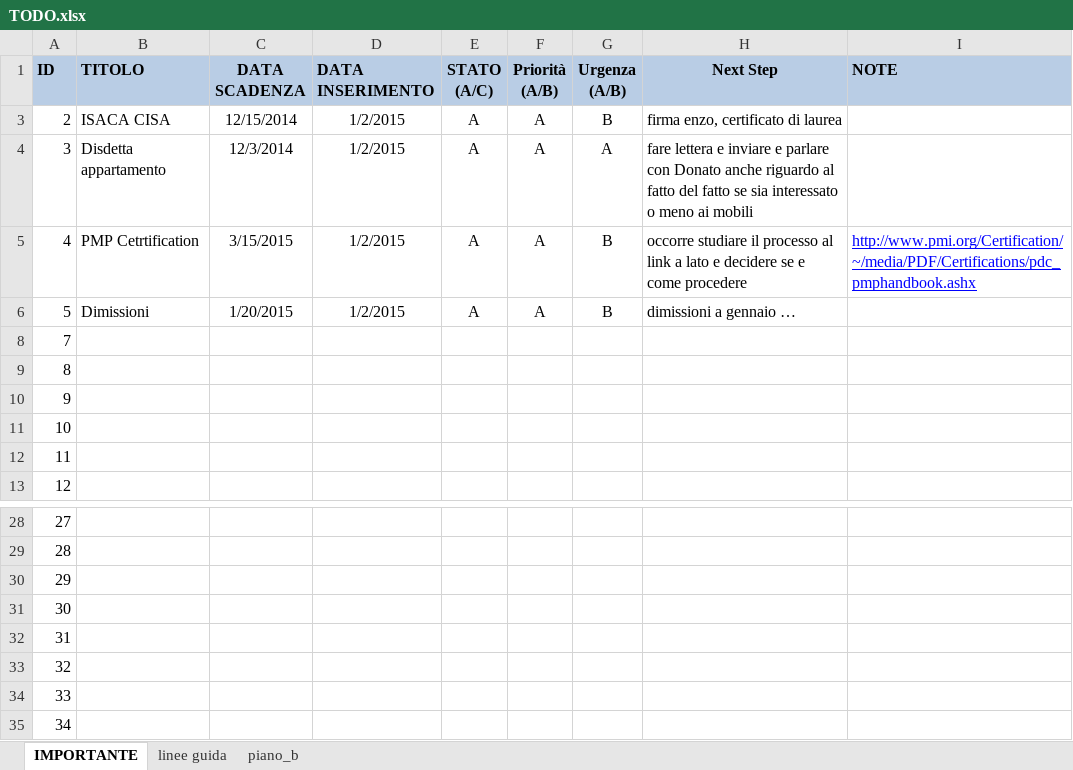
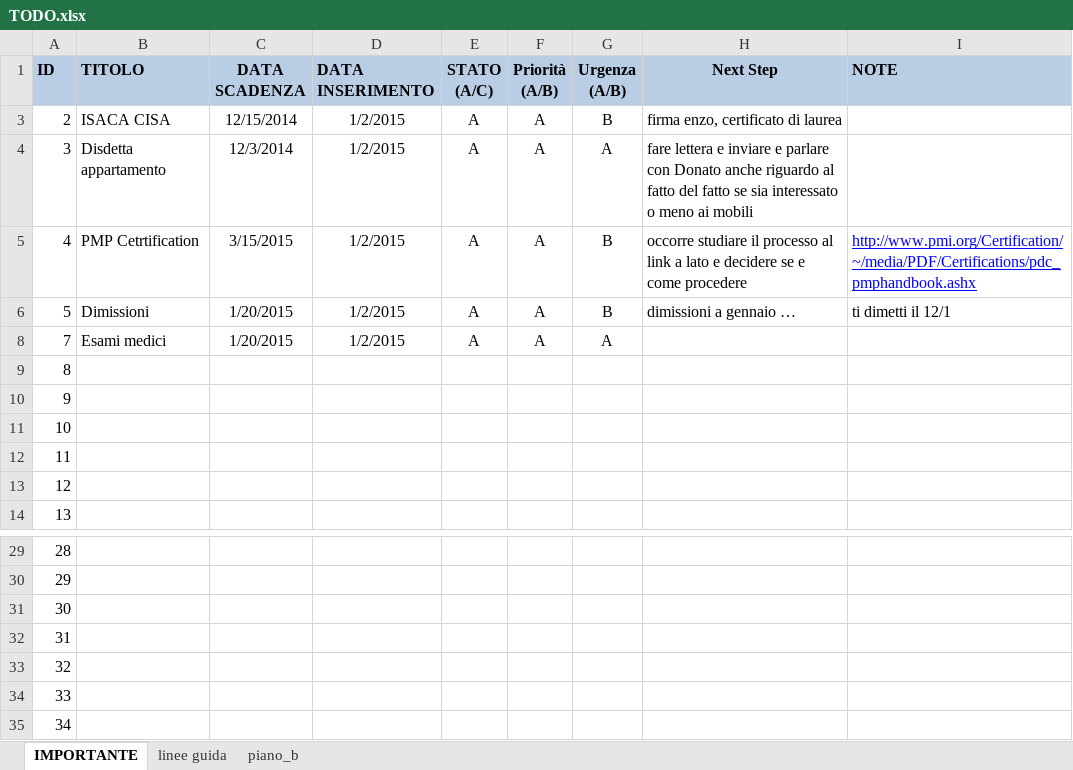
Before and after one commit to gtesei/fast-furious, an Excel workbook: gino_lisa_hb/TODO.xlsx, sheet IMPORTANTE, drawn as a sheet; only a part is shown, gaps mark what is left out; values as stored, in another font and other column widths than the file's, no borders; removed rows and columns are numbered as before the commit, all else as after; the diff names each change by its address in the sheet, - before the commit and + after, or states it on an @@ line.

```diff
--- a/gino_lisa_hb/TODO.xlsx (sheet IMPORTANTE)
+++ b/gino_lisa_hb/TODO.xlsx (sheet IMPORTANTE)
-I6 (NOTE): (empty)
+I6 (NOTE): ti dimetti il 12/1
+row 8: 7 | Esami medici | 1/20/2015 | 1/2/2015 | A | A | A
@@ column A (ID) renumbered between rows 9 and 35 @@
-row 35: 34
```
Also changed, not shown: 1 other file.
